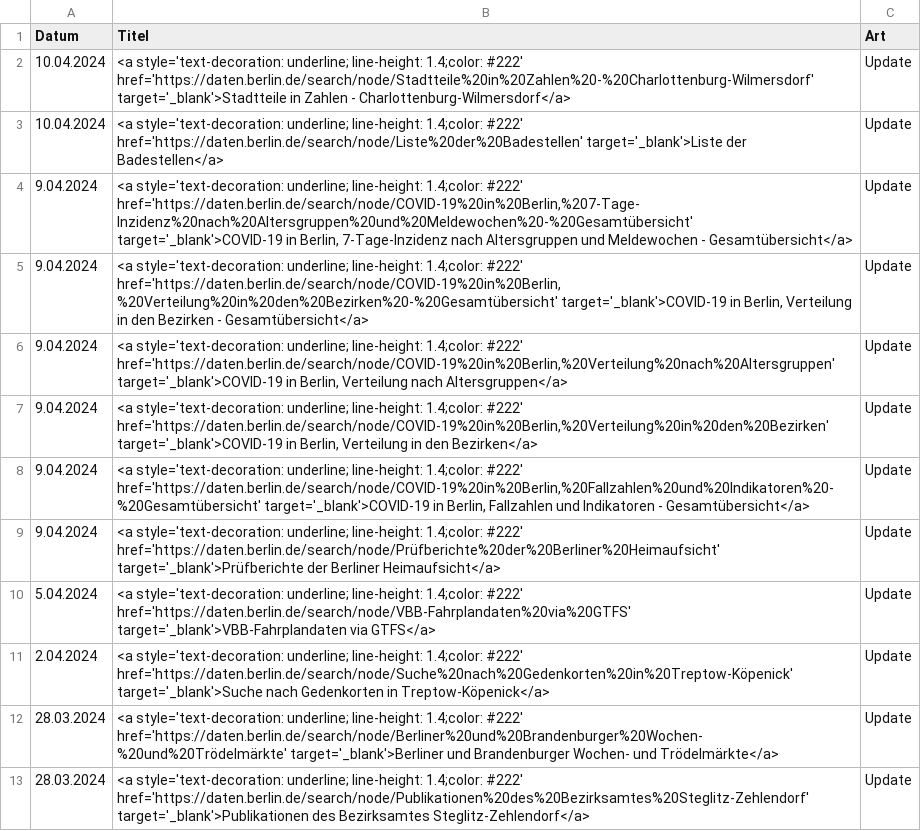
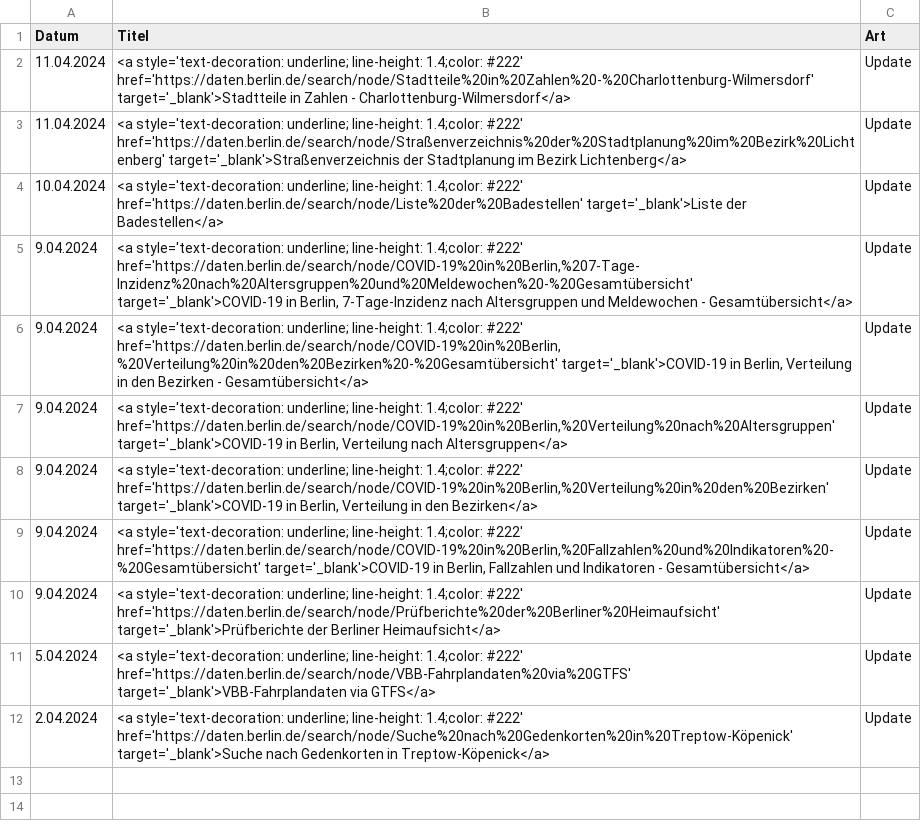
Before and after one commit to technologiestiftung/odis-opendata-vis, a CSV file: data/overviewDays.csv, drawn as a sheet.

```diff
--- a/data/overviewDays.csv
+++ b/data/overviewDays.csv
@@ -1,3 +1,4 @@
 Datum,Titel,Art
-10.04.2024,<a style='text-decoration: underline; line-height: 1.4;color: #222' href='https://daten.berlin.de/search/node/Stadtteile%20in%20Zahlen%20-%20Charlottenburg-Wilmersdorf' target='_blank'>Stadtteile in Zahlen - Charlottenburg-Wilmersdorf</a>,Update
+11.04.2024,<a style='text-decoration: underline; line-height: 1.4;color: #222' href='https://daten.berlin.de/search/node/Stadtteile%20in%20Zahlen%20-%20Charlottenburg-Wilmersdorf' target='_blank'>Stadtteile in Zahlen - Charlottenburg-Wilmersdorf</a>,Update
+11.04.2024,<a style='text-decoration: underline; line-height: 1.4;color: #222' href='https://daten.berlin.de/search/node/Straßenverzeichnis%20der%20Stadtplanung%20im%20Bezirk%20Lichtenberg' target='_blank'>Straßenverzeichnis der Stadtplanung im Bezirk Lichtenberg</a>,Update
 10.04.2024,<a style='text-decoration: underline; line-height: 1.4;color: #222' href='https://daten.berlin.de/search/node/Liste%20der%20Badestellen' target='_blank'>Liste der Badestellen</a>,Update
@@ -11,3 +12 @@ Datum,Titel,Art
 2.04.2024,<a style='text-decoration: underline; line-height: 1.4;color: #222' href='https://daten.berlin.de/search/node/Suche%20nach%20Gedenkorten%20in%20Treptow-Köpenick' target='_blank'>Suche nach Gedenkorten in Treptow-Köpenick</a>,Update
-28.03.2024,<a style='text-decoration: underline; line-height: 1.4;color: #222' href='https://daten.berlin.de/search/node/Berliner%20und%20Brandenburger%20Wochen-%20und%20Trödelmärkte' target='_blank'>Berliner und Brandenburger Wochen- und Trödelmärkte</a>,Update
-28.03.2024,<a style='text-decoration: underline; line-height: 1.4;color: #222' href='https://daten.berlin.de/search/node/Publikationen%20des%20Bezirksamtes%20Steglitz-Zehlendorf' target='_blank'>Publikationen des Bezirksamtes Steglitz-Zehlendorf</a>,Update
```
Also changed, not shown: 1 other file.
